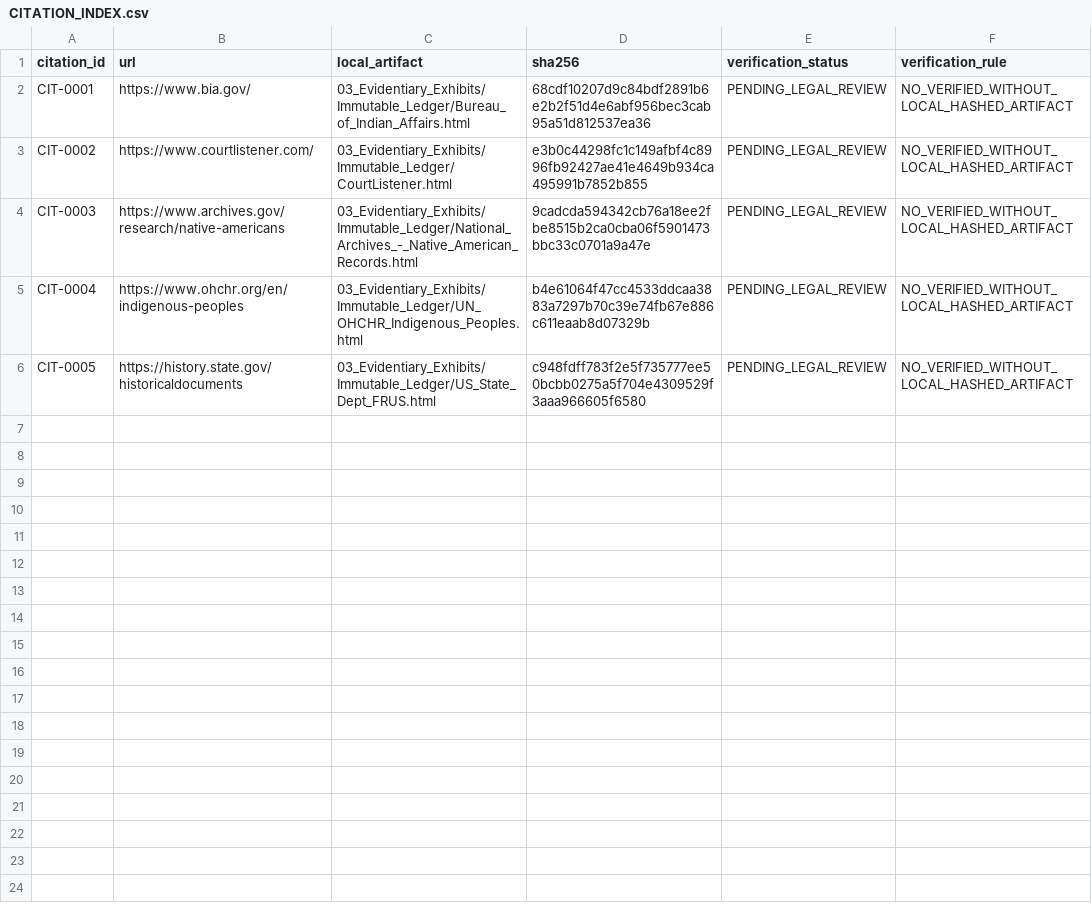
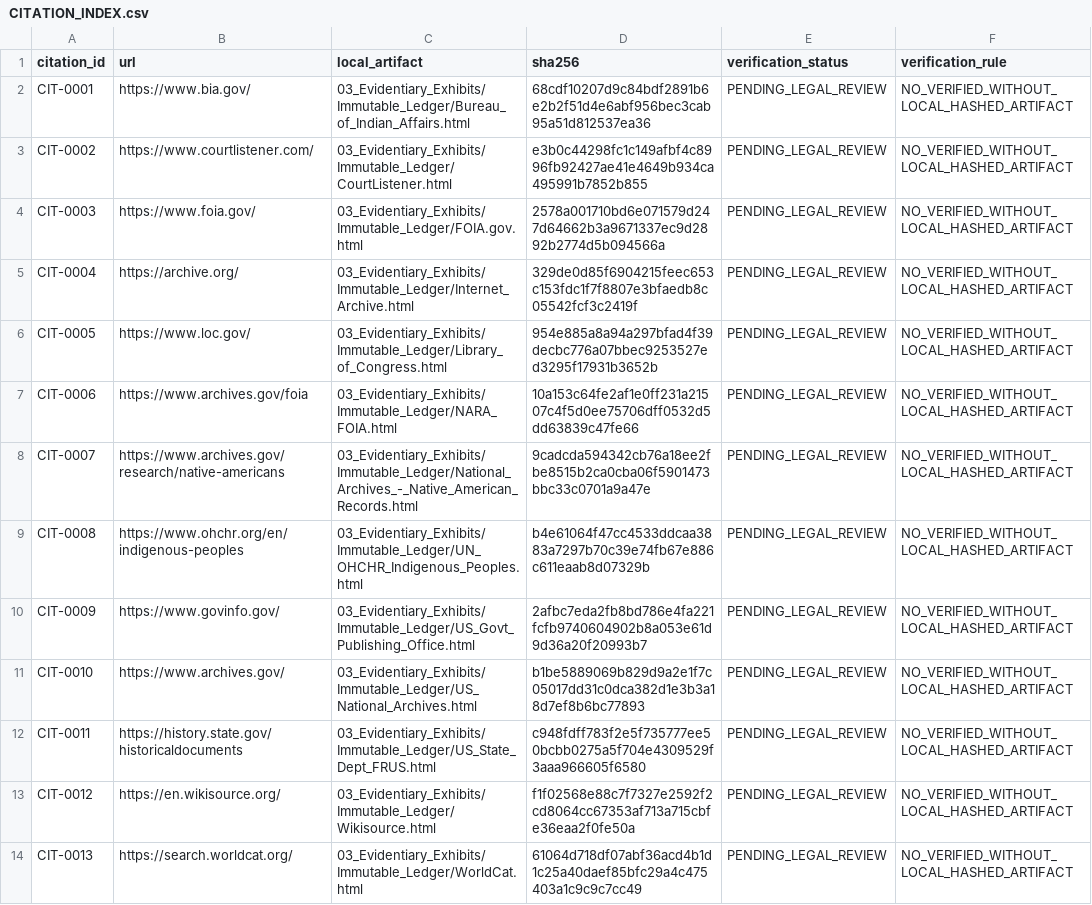
Before and after one commit to GlobalRestitutionAlliance/turtle-island-us-me-mikmaq-nation-previously-listed-as-aroos-master-litigation, a CSV file: 03_Evidentiary_Exhibits/CITATION_INDEX.csv, drawn as a sheet.

Commit message:
Batch 2b: harvest expanded sources, citations, manifests

```diff
--- a/03_Evidentiary_Exhibits/CITATION_INDEX.csv
+++ b/03_Evidentiary_Exhibits/CITATION_INDEX.csv
@@ -3,4 +3,12 @@ CIT-0001,https://www.bia.gov/,03_Evidentiary_Exhibits/Immutable_Ledger/Bureau_of
 CIT-0002,https://www.courtlistener.com/,03_Evidentiary_Exhibits/Immutable_Ledger/CourtListener.html,e3b0c44298fc1c149afbf4c8996fb92427ae41e4649b934ca495991b7852b855,PENDING_LEGAL_REVIEW,NO_VERIFIED_WITHOUT_LOCAL_HASHED_ARTIFACT
-CIT-0003,https://www.archives.gov/research/native-americans,03_Evidentiary_Exhibits/Immutable_Ledger/National_Archives_-_Native_American_Records.html,9cadcda594342cb76a18ee2fbe8515b2ca0cba06f5901473bbc33c0701a9a47e,PENDING_LEGAL_REVIEW,NO_VERIFIED_WITHOUT_LOCAL_HASHED_ARTIFACT
-CIT-0004,https://www.ohchr.org/en/indigenous-peoples,03_Evidentiary_Exhibits/Immutable_Ledger/UN_OHCHR_Indigenous_Peoples.html,b4e61064f47cc4533ddcaa3883a7297b70c39e74fb67e886c611eaab8d07329b,PENDING_LEGAL_REVIEW,NO_VERIFIED_WITHOUT_LOCAL_HASHED_ARTIFACT
-CIT-0005,https://history.state.gov/historicaldocuments,03_Evidentiary_Exhibits/Immutable_Ledger/US_State_Dept_FRUS.html,c948fdff783f2e5f735777ee50bcbb0275a5f704e4309529f3aaa966605f6580,PENDING_LEGAL_REVIEW,NO_VERIFIED_WITHOUT_LOCAL_HASHED_ARTIFACT
+CIT-0003,https://www.foia.gov/,03_Evidentiary_Exhibits/Immutable_Ledger/FOIA.gov.html,2578a001710bd6e071579d247d64662b3a9671337ec9d2892b2774d5b094566a,PENDING_LEGAL_REVIEW,NO_VERIFIED_WITHOUT_LOCAL_HASHED_ARTIFACT
+CIT-0004,https://archive.org/,03_Evidentiary_Exhibits/Immutable_Ledger/Internet_Archive.html,329de0d85f6904215feec653c153fdc1f7f8807e3bfaedb8c05542fcf3c2419f,PENDING_LEGAL_REVIEW,NO_VERIFIED_WITHOUT_LOCAL_HASHED_ARTIFACT
+CIT-0005,https://www.loc.gov/,03_Evidentiary_Exhibits/Immutable_Ledger/Library_of_Congress.html,954e885a8a94a297bfad4f39decbc776a07bbec9253527ed3295f17931b3652b,PENDING_LEGAL_REVIEW,NO_VERIFIED_WITHOUT_LOCAL_HASHED_ARTIFACT
+CIT-0006,https://www.archives.gov/foia,03_Evidentiary_Exhibits/Immutable_Ledger/NARA_FOIA.html,10a153c64fe2af1e0ff231a21507c4f5d0ee75706dff0532d5dd63839c47fe66,PENDING_LEGAL_REVIEW,NO_VERIFIED_WITHOUT_LOCAL_HASHED_ARTIFACT
+CIT-0007,https://www.archives.gov/research/native-americans,03_Evidentiary_Exhibits/Immutable_Ledger/National_Archives_-_Native_American_Records.html,9cadcda594342cb76a18ee2fbe8515b2ca0cba06f5901473bbc33c0701a9a47e,PENDING_LEGAL_REVIEW,NO_VERIFIED_WITHOUT_LOCAL_HASHED_ARTIFACT
+CIT-0008,https://www.ohchr.org/en/indigenous-peoples,03_Evidentiary_Exhibits/Immutable_Ledger/UN_OHCHR_Indigenous_Peoples.html,b4e61064f47cc4533ddcaa3883a7297b70c39e74fb67e886c611eaab8d07329b,PENDING_LEGAL_REVIEW,NO_VERIFIED_WITHOUT_LOCAL_HASHED_ARTIFACT
+CIT-0009,https://www.govinfo.gov/,03_Evidentiary_Exhibits/Immutable_Ledger/US_Govt_Publishing_Office.html,2afbc7eda2fb8bd786e4fa221fcfb9740604902b8a053e61d9d36a20f20993b7,PENDING_LEGAL_REVIEW,NO_VERIFIED_WITHOUT_LOCAL_HASHED_ARTIFACT
+CIT-0010,https://www.archives.gov/,03_Evidentiary_Exhibits/Immutable_Ledger/US_National_Archives.html,b1be5889069b829d9a2e1f7c05017dd31c0dca382d1e3b3a18d7ef8b6bc77893,PENDING_LEGAL_REVIEW,NO_VERIFIED_WITHOUT_LOCAL_HASHED_ARTIFACT
+CIT-0011,https://history.state.gov/historicaldocuments,03_Evidentiary_Exhibits/Immutable_Ledger/US_State_Dept_FRUS.html,c948fdff783f2e5f735777ee50bcbb0275a5f704e4309529f3aaa966605f6580,PENDING_LEGAL_REVIEW,NO_VERIFIED_WITHOUT_LOCAL_HASHED_ARTIFACT
+CIT-0012,https://en.wikisource.org/,03_Evidentiary_Exhibits/Immutable_Ledger/Wikisource.html,f1f02568e88c7f7327e2592f2cd8064cc67353af713a715cbfe36eaa2f0fe50a,PENDING_LEGAL_REVIEW,NO_VERIFIED_WITHOUT_LOCAL_HASHED_ARTIFACT
+CIT-0013,https://search.worldcat.org/,03_Evidentiary_Exhibits/Immutable_Ledger/WorldCat.html,61064d718df07abf36acd4b1d1c25a40daef85bfc29a4c475403a1c9c9c7cc49,PENDING_LEGAL_REVIEW,NO_VERIFIED_WITHOUT_LOCAL_HASHED_ARTIFACT
```
Also changed, not shown: 32 other files.
